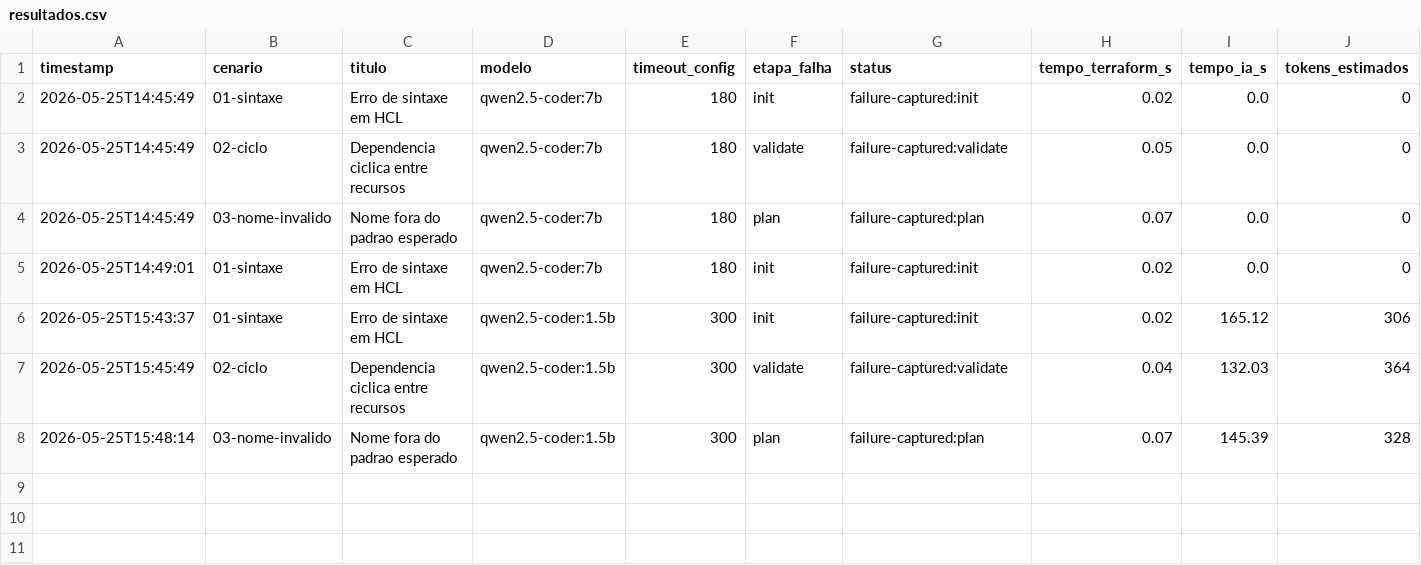
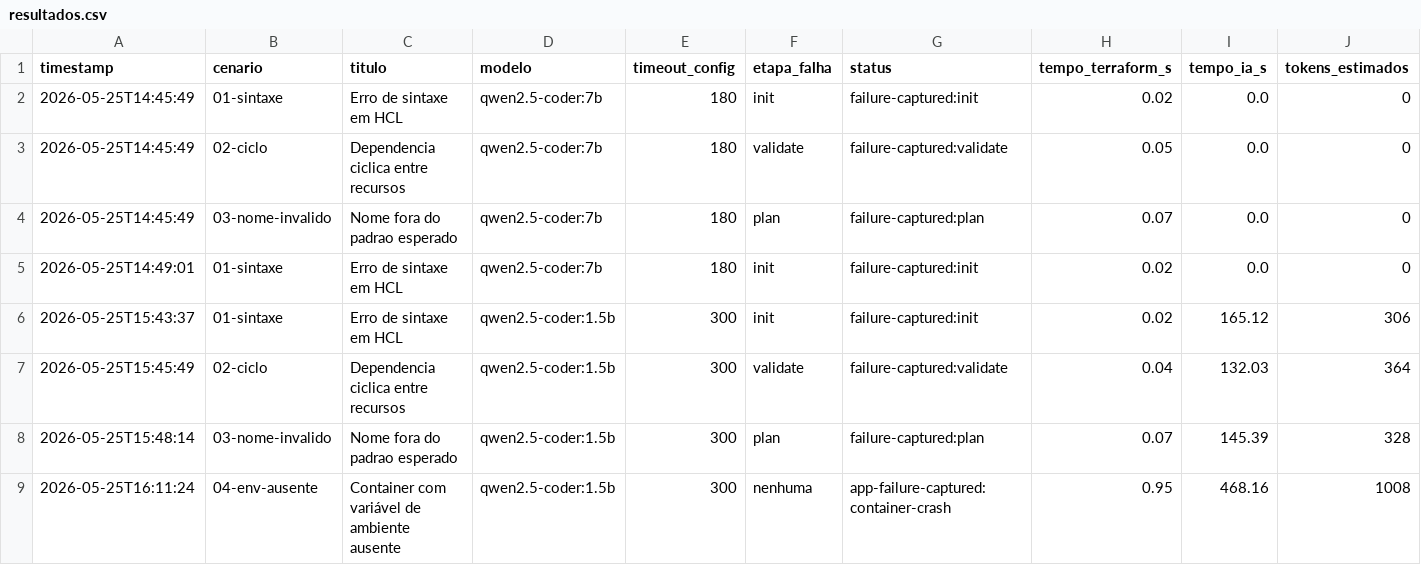
Before and after one commit to kolpzs/aiops, a CSV file: relatorios/resultados.csv, drawn as a sheet; only a part is shown; rows hold the shown columns only; the diff names each change by its address in the sheet, - before the commit and + after, or states it on an @@ line.

Commit message:
feat: model dropdown, loop mode, scenario 07-postgres, optional PG storage
- Sidebar: replace text_input with selectbox listing installed Ollama models
  + known models; fallback to manual text input
- Run All tab: add loop mode (1-50 iterations) with Stop button
- New scenario 07-postgres: PostgreSQL container missing POSTGRES_PASSWORD
- Optional PostgreSQL result storage via psycopg2-binary (sidebar connection string)
- append_postgres_result() inserts CSV row into tcc_resultados table
- execute_scenario() accepts pg_dsn kwarg
- requirements.txt: add psycopg2-binary>=2.9.0

```diff
--- a/relatorios/resultados.csv
+++ b/relatorios/resultados.csv
+row 9: 2026-05-25T16:11:24 | 04-env-ausente | Container com variável de ambiente ausente | qwen2.5-coder:1.5b | 300 | nenhuma | app-failure-captured:container-crash | 0.95 | 468.16 | 1008
```
Also changed, not shown: 4 other files.
